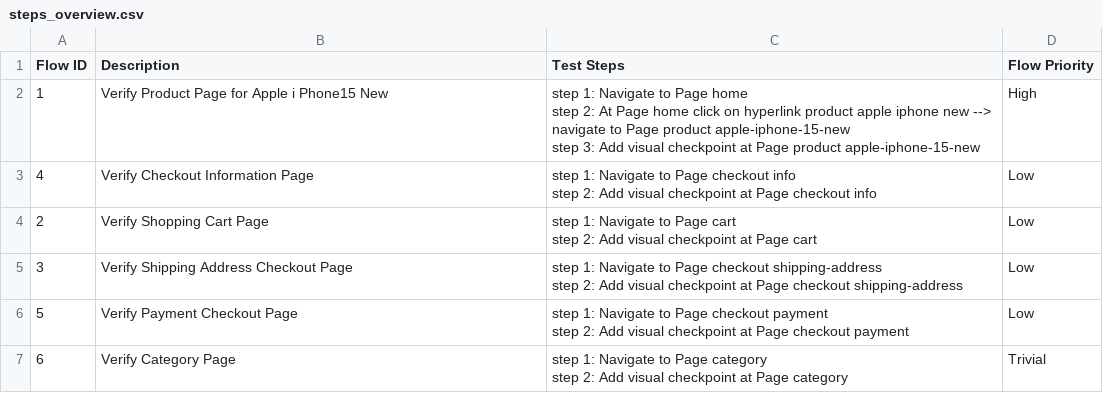
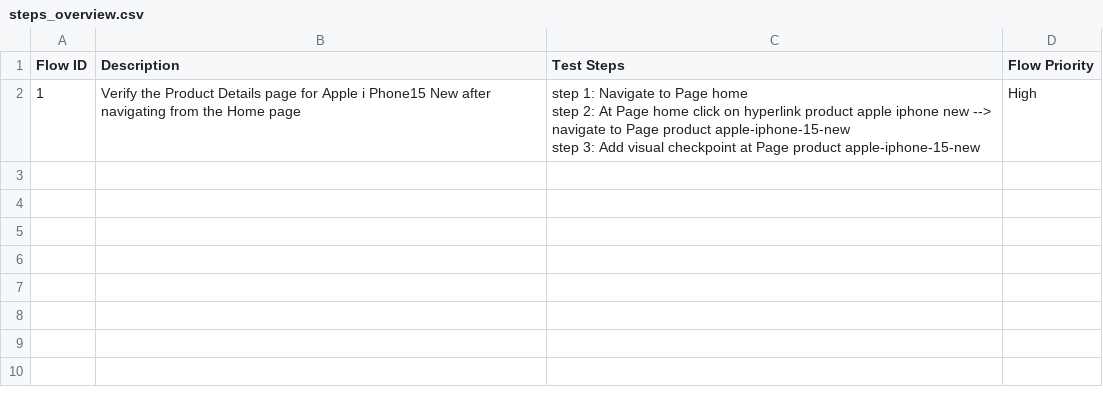
Before and after one commit to locthn/new-algo, a CSV file: Test Steps/steps_overview.csv, drawn as a sheet.

```diff
--- a/Test Steps/steps_overview.csv
+++ b/Test Steps/steps_overview.csv
@@ -1,14 +1,4 @@
 Flow ID,Description,Test Steps,Flow Priority
-1,Verify Product Page for Apple i Phone15 New,"step 1: Navigate to Page home
-step 2: At Page home click on hyperlink product apple iphone new --> navigate to Page product apple-iphone-15-new
-step 3: Add visual checkpoint at Page product apple-iphone-15-new",High
-4,Verify Checkout Information Page,"step 1: Navigate to Page checkout info
-step 2: Add visual checkpoint at Page checkout info",Low
-2,Verify Shopping Cart Page,"step 1: Navigate to Page cart
-step 2: Add visual checkpoint at Page cart",Low
-3,Verify Shipping Address Checkout Page,"step 1: Navigate to Page checkout shipping-address
-step 2: Add visual checkpoint at Page checkout shipping-address",Low
-5,Verify Payment Checkout Page,"step 1: Navigate to Page checkout payment
-step 2: Add visual checkpoint at Page checkout payment",Low
-6,Verify Category Page,"step 1: Navigate to Page category
-step 2: Add visual checkpoint at Page category",Trivial
+1,Verify the Product Details page for Apple i Phone15 New after navigating from the Home page,"step 1: Navigate to Page home
+step 2: At Page home click on hyperlink product apple iphone new --> navigate to Page product apple-iphone-15-new
+step 3: Add visual checkpoint at Page product apple-iphone-15-new",High
```
Also changed, not shown: 20 other files.
